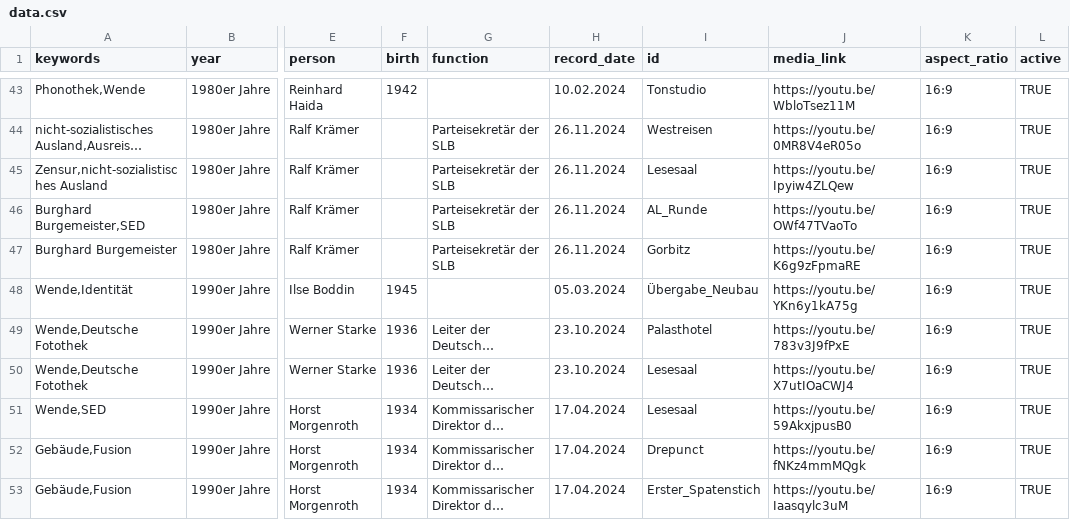
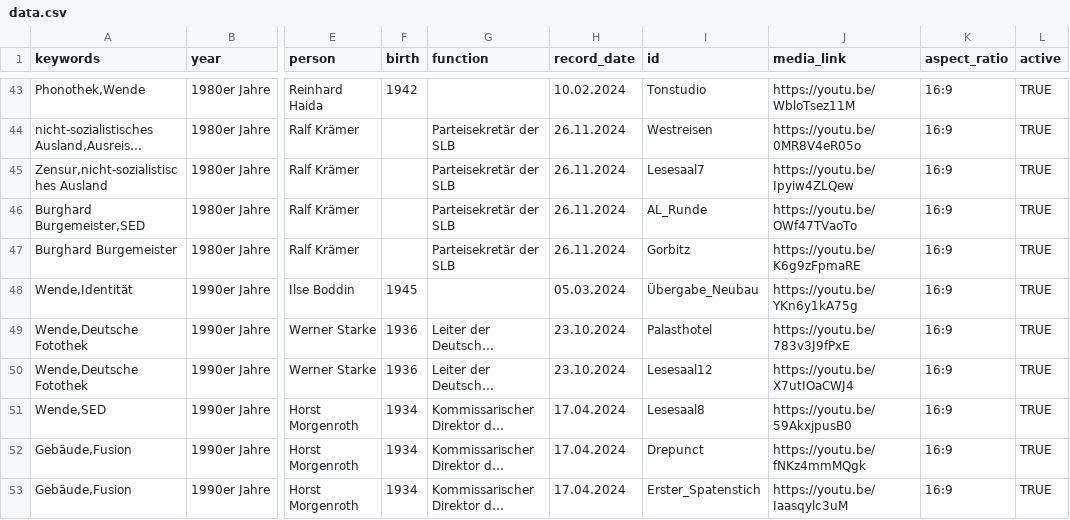
Before and after one commit to robertcornelisschuppe/Erinnerungen-an-die-SLB, a CSV file: data.csv, drawn as a sheet; only a part is shown, gaps mark what is left out; long unchanged cells end in …; the diff covers the shown part only; the diff names each change by its address in the sheet, - before the commit and + after, or states it on an @@ line.

Commit message:
Update data.csv

```diff
--- a/data.csv
+++ b/data.csv
-I45 (id): Lesesaal
+I45 (id): Lesesaal7
-I50 (id): Lesesaal
+I50 (id): Lesesaal12
-I51 (id): Lesesaal
+I51 (id): Lesesaal8
```
Also changed, not shown: 8 edited cells elsewhere in this file.
